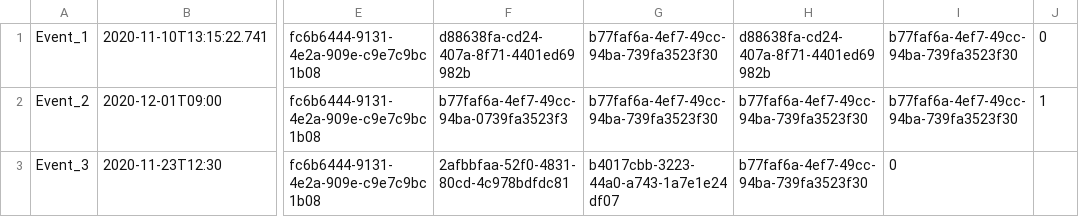
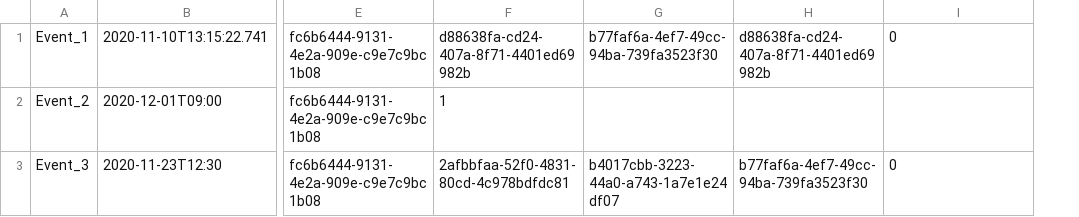
Before and after one commit to zys001124/csc207, a CSV file: phase1/resources/eventData.csv, drawn as a sheet; only a part is shown, gaps mark what is left out; the diff names each change by its address in the sheet, - before the commit and + after, or states it on an @@ line.

Commit message:
Unenroll Event menu works now except some minor issues

```diff
--- a/phase1/resources/eventData.csv
+++ b/phase1/resources/eventData.csv
-column J, rows 1-2: 0 | 1
-I1: b77faf6a-4ef7-49cc-94ba-739fa3523f30
+I1: 0
-F2: b77faf6a-4ef7-49cc-94ba-0739fa3523f3
+F2: 1
-G2: b77faf6a-4ef7-49cc-94ba-739fa3523f30
+G2: (empty)
-H2: b77faf6a-4ef7-49cc-94ba-739fa3523f30
+H2: (empty)
-I2: b77faf6a-4ef7-49cc-94ba-739fa3523f30
+I2: (empty)
```
Also changed, not shown: 6 other files.
